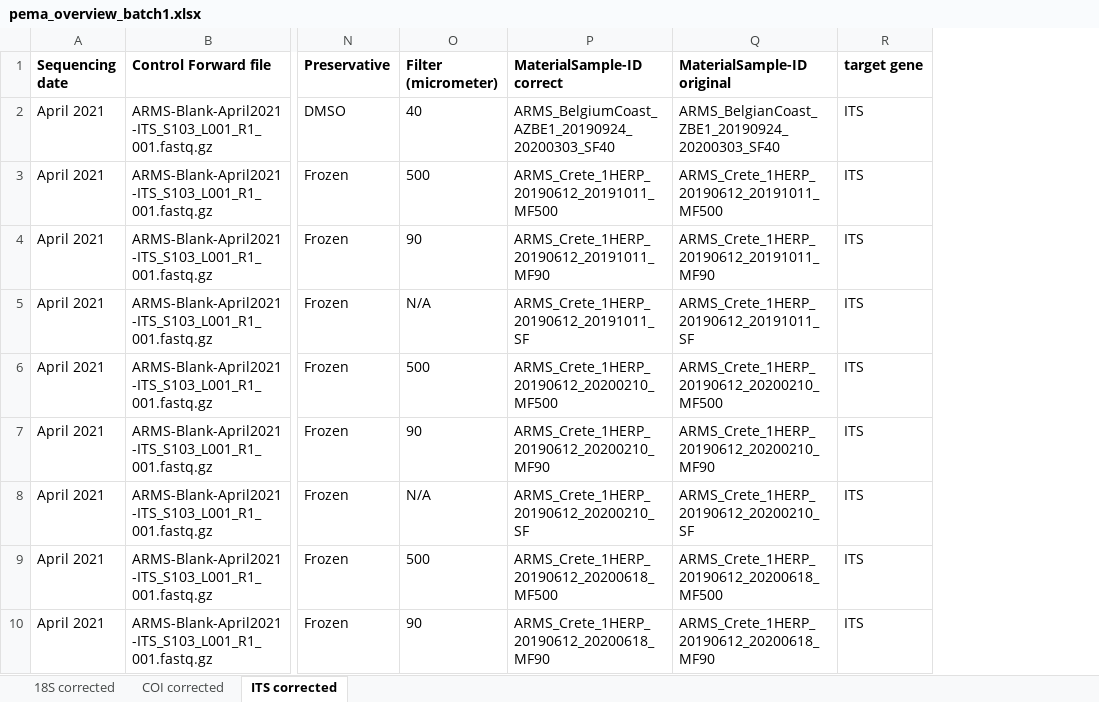
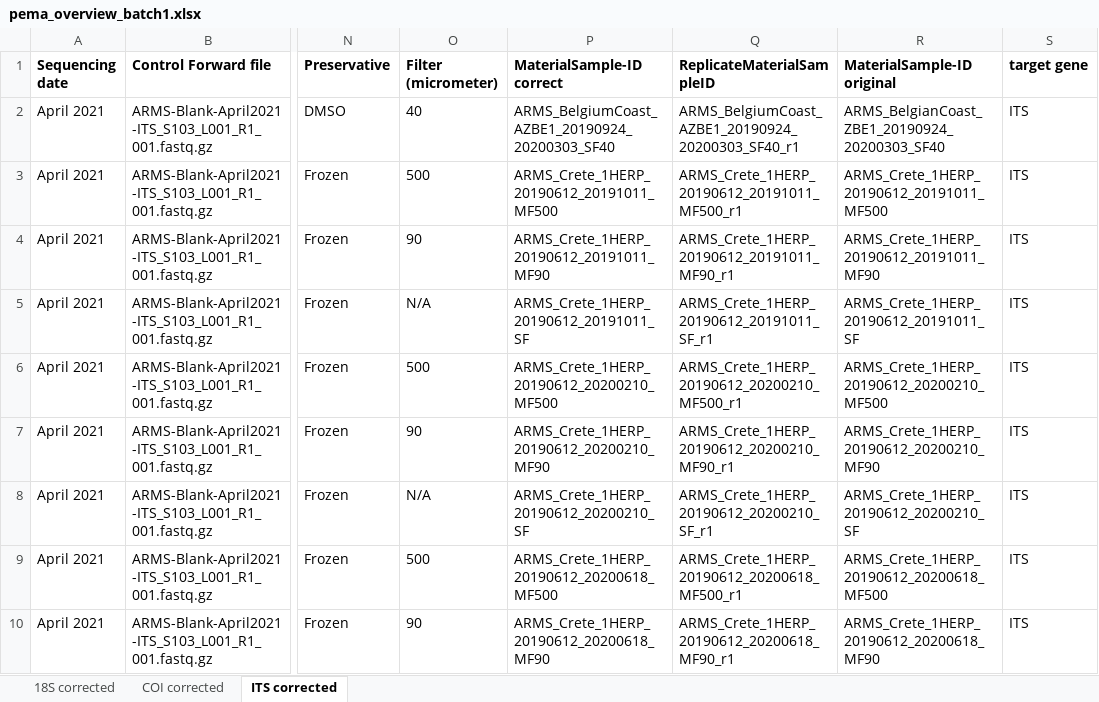
Before and after one commit to arms-mbon/data_workspace, an Excel workbook: latest/analysis_data/from_pema/processing_batch1/pema_overview_batch1.xlsx, sheet ITS corrected, drawn as a sheet; only a part is shown, gaps mark what is left out; values as stored, in another font and other column widths than the file's, no borders; the diff names each change by its address in the sheet, - before the commit and + after, or states it on an @@ line.

```diff
--- a/latest/analysis_data/from_pema/processing_batch1/pema_overview_batch1.xlsx (sheet ITS corrected)
+++ b/latest/analysis_data/from_pema/processing_batch1/pema_overview_batch1.xlsx (sheet ITS corrected)
+column Q (ReplicateMaterialSampleID), rows 2-10: ARMS_BelgiumCoast_AZBE1_20190924_20200303_SF40_r1 | ARMS_Crete_1HERP_20190612_20191011_MF500_r1 | ARMS_Crete_1HERP_20190612_20191011_MF90_r1 | ARMS_Crete_1HERP_20190612_20191011_SF_r1 | ARMS_Crete_1HERP_20190612_20200210_MF500_r1 | ARMS_Crete_1HERP_20190612_20200210_MF90_r1 | ARMS_Crete_1HERP_20190612_20200210_SF_r1 | ARMS_Crete_1HERP_20190612_20200618_MF500_r1 | ARMS_Crete_1HERP_20190612_20200618_MF90_r1
```
Also changed, not shown: sheet 18S corrected, sheet COI corrected.
